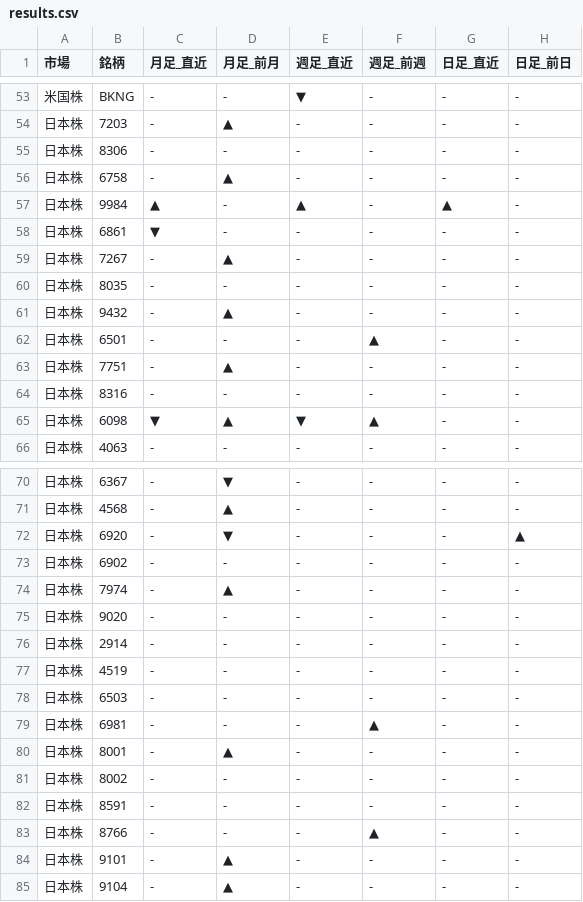
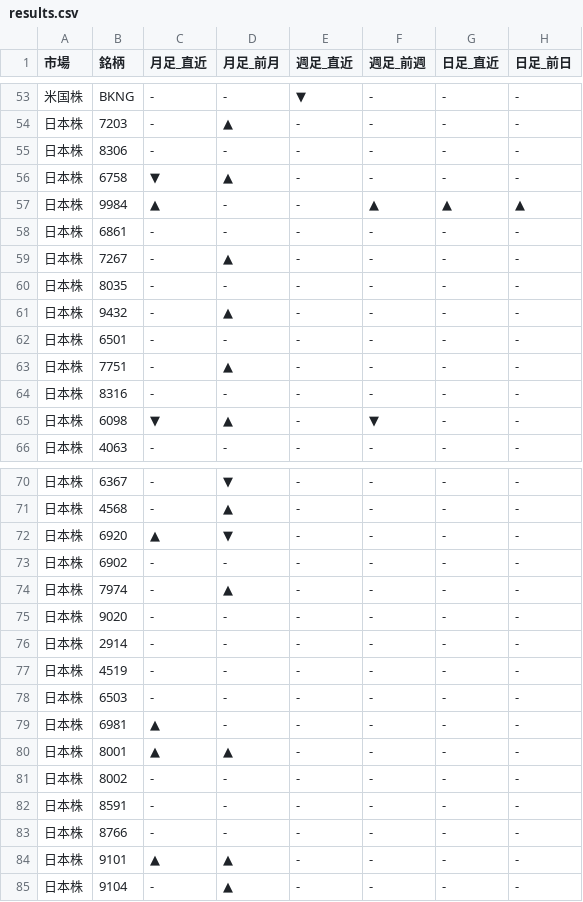
Before and after one commit to Yuya3500/pythonProject2, a CSV file: results.csv, drawn as a sheet; only a part is shown, gaps mark what is left out.

```diff
--- a/results.csv
+++ b/results.csv
@@ -55,5 +55,5 @@
 日本株,8306,-,-,-,-,-,-
-日本株,6758,-,▲,-,-,-,-
-日本株,9984,▲,-,▲,-,▲,-
-日本株,6861,▼,-,-,-,-,-
+日本株,6758,▼,▲,-,-,-,-
+日本株,9984,▲,-,-,▲,▲,▲
+日本株,6861,-,-,-,-,-,-
 日本株,7267,-,▲,-,-,-,-
@@ -61,6 +61,6 @@
 日本株,9432,-,▲,-,-,-,-
-日本株,6501,-,-,-,▲,-,-
+日本株,6501,-,-,-,-,-,-
 日本株,7751,-,▲,-,-,-,-
 日本株,8316,-,-,-,-,-,-
-日本株,6098,▼,▲,▼,▲,-,-
+日本株,6098,▼,▲,-,▼,-,-
 日本株,4063,-,-,-,-,-,-
@@ -71,3 +71,3 @@
 日本株,4568,-,▲,-,-,-,-
-日本株,6920,-,▼,-,-,-,▲
+日本株,6920,▲,▼,-,-,-,-
 日本株,6902,-,-,-,-,-,-
@@ -78,8 +78,8 @@
 日本株,6503,-,-,-,-,-,-
-日本株,6981,-,-,-,▲,-,-
-日本株,8001,-,▲,-,-,-,-
+日本株,6981,▲,-,-,-,-,-
+日本株,8001,▲,▲,-,-,-,-
 日本株,8002,-,-,-,-,-,-
 日本株,8591,-,-,-,-,-,-
-日本株,8766,-,-,-,▲,-,-
-日本株,9101,-,▲,-,-,-,-
+日本株,8766,-,-,-,-,-,-
+日本株,9101,▲,▲,-,-,-,-
 日本株,9104,-,▲,-,-,-,-
```
